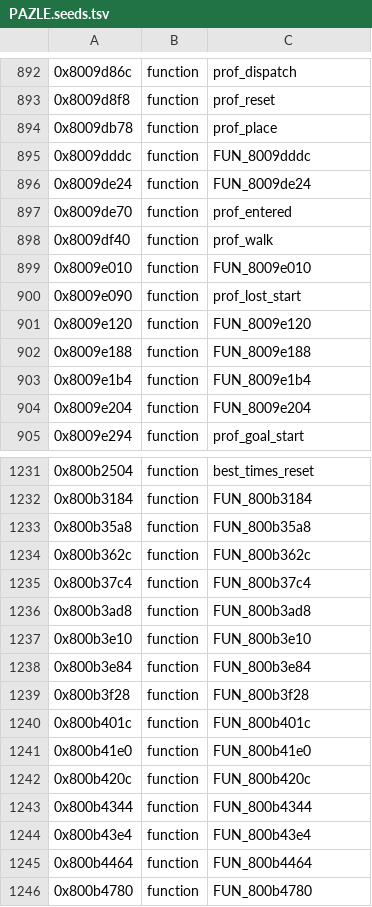
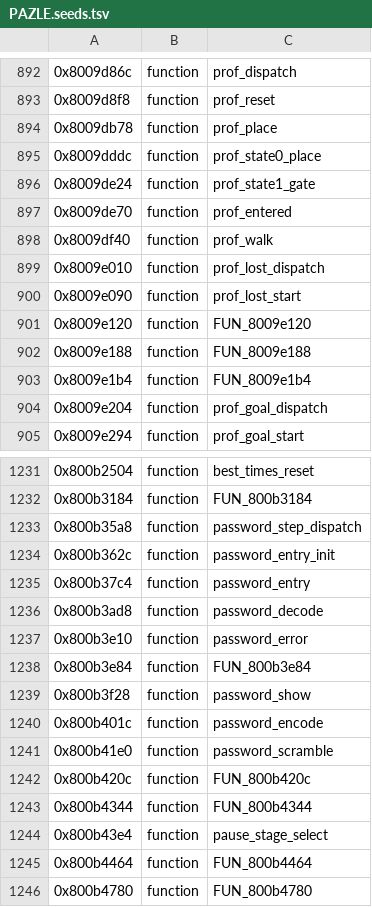
Before and after one commit to norbert586/Tetris-Plus, a TSV file: re/symbols/PAZLE.seeds.tsv, drawn as a sheet; only a part is shown, gaps mark what is left out; the diff covers the shown part only.

```diff
--- a/re/symbols/PAZLE.seeds.tsv
+++ b/re/symbols/PAZLE.seeds.tsv
@@ -894,7 +894,7 @@
 0x8009db78	function	prof_place
-0x8009dddc	function	FUN_8009dddc
-0x8009de24	function	FUN_8009de24
+0x8009dddc	function	prof_state0_place
+0x8009de24	function	prof_state1_gate
 0x8009de70	function	prof_entered
 0x8009df40	function	prof_walk
-0x8009e010	function	FUN_8009e010
+0x8009e010	function	prof_lost_dispatch
 0x8009e090	function	prof_lost_start
@@ -903,3 +903,3 @@
 0x8009e1b4	function	FUN_8009e1b4
-0x8009e204	function	FUN_8009e204
+0x8009e204	function	prof_goal_dispatch
 0x8009e294	function	prof_goal_start
@@ -1232,14 +1232,14 @@
 0x800b3184	function	FUN_800b3184
-0x800b35a8	function	FUN_800b35a8
-0x800b362c	function	FUN_800b362c
-0x800b37c4	function	FUN_800b37c4
-0x800b3ad8	function	FUN_800b3ad8
-0x800b3e10	function	FUN_800b3e10
+0x800b35a8	function	password_step_dispatch
+0x800b362c	function	password_entry_init
+0x800b37c4	function	password_entry
+0x800b3ad8	function	password_decode
+0x800b3e10	function	password_error
 0x800b3e84	function	FUN_800b3e84
-0x800b3f28	function	FUN_800b3f28
-0x800b401c	function	FUN_800b401c
-0x800b41e0	function	FUN_800b41e0
+0x800b3f28	function	password_show
+0x800b401c	function	password_encode
+0x800b41e0	function	password_scramble
 0x800b420c	function	FUN_800b420c
 0x800b4344	function	FUN_800b4344
-0x800b43e4	function	FUN_800b43e4
+0x800b43e4	function	pause_stage_select
 0x800b4464	function	FUN_800b4464
```
Also changed, not shown: 34 edited cells elsewhere in this file, re/symbols/PAZLE.game.tsv, re/symbols/PAZLE.vars.tsv, 20 other files.
